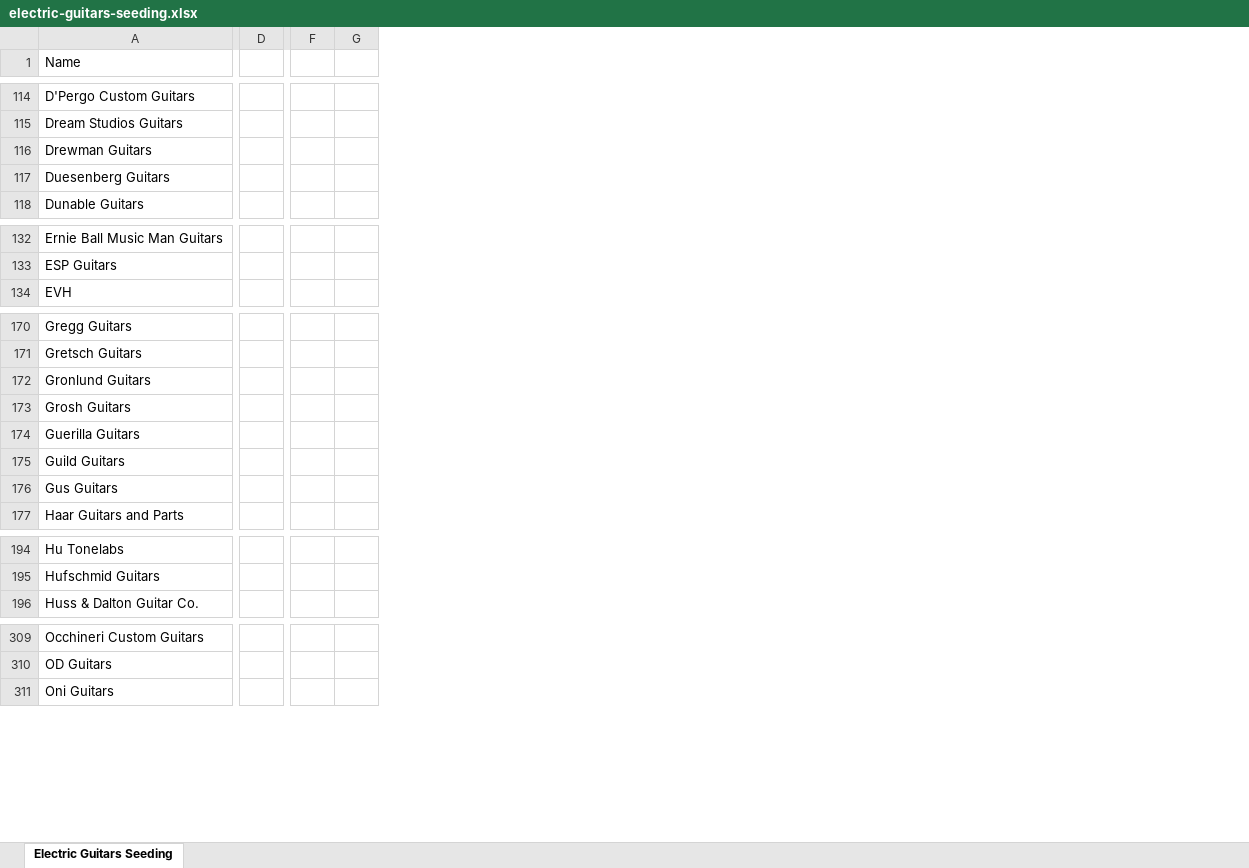
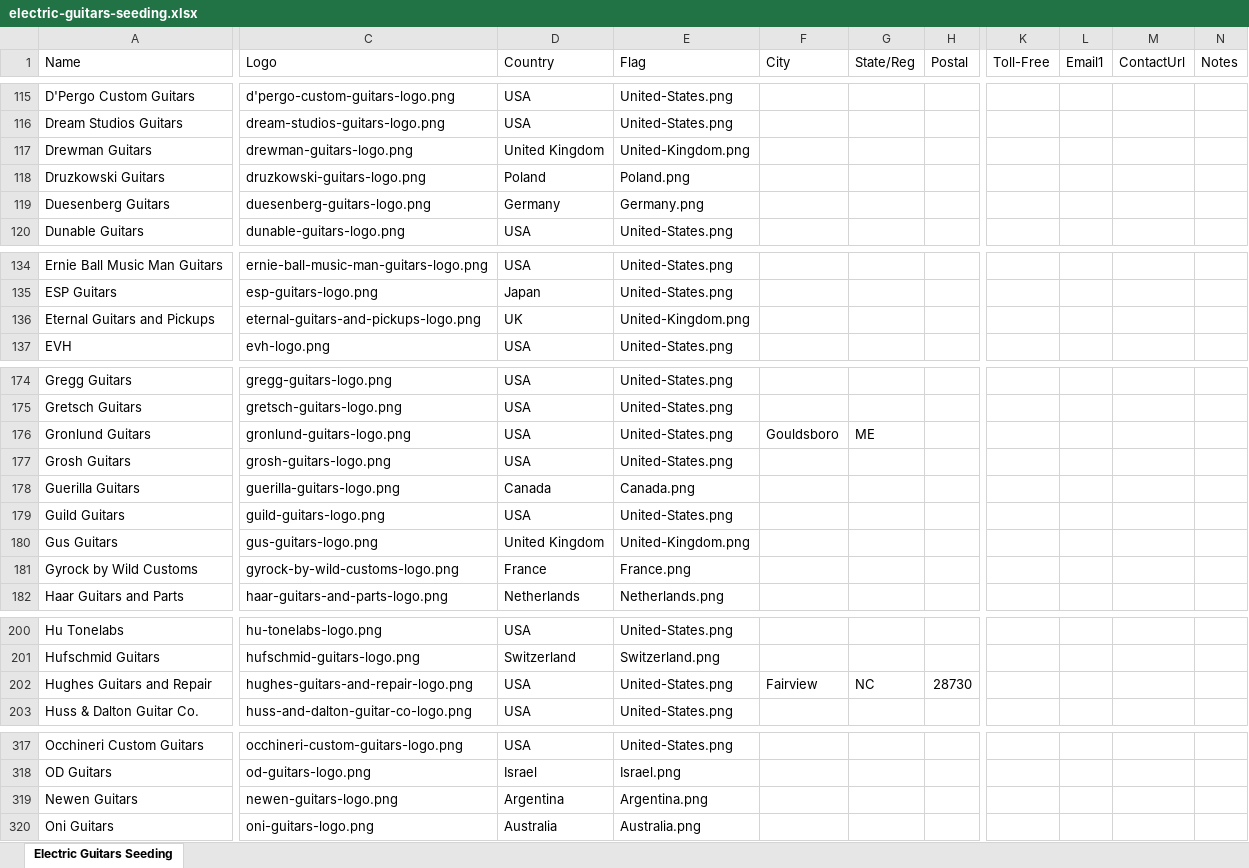
Before and after one commit to Dan-Raymond-Code/fremi-explorer2, an Excel workbook: seeding/electric-guitars-seeding.xlsx, sheet Electric Guitars Seeding, drawn as a sheet; only a part is shown, gaps mark what is left out; values as stored, in another font and other column widths than the file's, no cell formats; removed rows and columns are numbered as before the commit, all else as after; rows hold the shown columns only; the diff covers the shown part only; the diff names each change by its address in the sheet, - before the commit and + after, or states it on an @@ line.

```diff
--- a/seeding/electric-guitars-seeding.xlsx (sheet Electric Guitars Seeding)
+++ b/seeding/electric-guitars-seeding.xlsx (sheet Electric Guitars Seeding)
+column C (Logo), rows 115-117: d'pergo-custom-guitars-logo.png | dream-studios-guitars-logo.png | drewman-guitars-logo.png; rows 119-120: duesenberg-guitars-logo.png | dunable-guitars-logo.png; rows 134-135: ernie-ball-music-man-guitars-logo.png | esp-guitars-logo.png; row 137: evh-logo.png; rows 174-180: gregg-guitars-logo.png | gretsch-guitars-logo.png | gronlund-guitars-logo.png | grosh-guitars-logo.png | guerilla-guitars-logo.png | guild-guitars-logo.png | gus-guitars-logo.png; row 182: haar-guitars-and-parts-logo.png; rows 200-201: hu-tonelabs-logo.png | hufschmid-guitars-logo.png; row 203: huss-and-dalton-guitar-co-logo.png; rows 317-318: occhineri-custom-guitars-logo.png | od-guitars-logo.png; row 320: oni-guitars-logo.png
+column D (Country), rows 115-117: USA | USA | United Kingdom; rows 119-120: Germany | USA; rows 134-135: USA | Japan; row 137: USA; rows 174-180: USA | USA | USA | USA | Canada | USA | United Kingdom; row 182: Netherlands; rows 200-201: USA | Switzerland; row 203: USA; rows 317-318: USA | Israel; row 320: Australia
+column E (Flag), rows 115-117: United-States.png | United-States.png | United-Kingdom.png; rows 119-120: Germany.png | United-States.png; rows 134-135: United-States.png | United-States.png; row 137: United-States.png; rows 174-180: United-States.png | United-States.png | United-States.png | United-States.png | Canada.png | United-States.png | United-Kingdom.png; row 182: Netherlands.png; rows 200-201: United-States.png | Switzerland.png; row 203: United-States.png; rows 317-318: United-States.png | Israel.png; row 320: Australia.png
+column F (City), row 176: Gouldsboro
+column G (State/Reg), row 176: ME
+column H (Postal), empty
-column D, empty
-column F, empty
-column G, empty
+column K (Toll-Free), empty
+column L (Email1), empty
+column M (ContactUrl), empty
+column N (Notes), empty
+row 118: Druzkowski Guitars | druzkowski-guitars-logo.png | Poland | Poland.png
+row 136: Eternal Guitars and Pickups | eternal-guitars-and-pickups-logo.png | UK | United-Kingdom.png
+row 181: Gyrock by Wild Customs | gyrock-by-wild-customs-logo.png | France | France.png
+row 202: Hughes Guitars and Repair | hughes-guitars-and-repair-logo.png | USA | United-States.png | Fairview | NC | 28730
+row 319: Newen Guitars | newen-guitars-logo.png | Argentina | Argentina.png
```
Also changed, not shown: 5 added rows and 34 edited cells elsewhere in this sheet, cell formats, seeding/mt-guide-seeding.xlsx, 28 other files.
